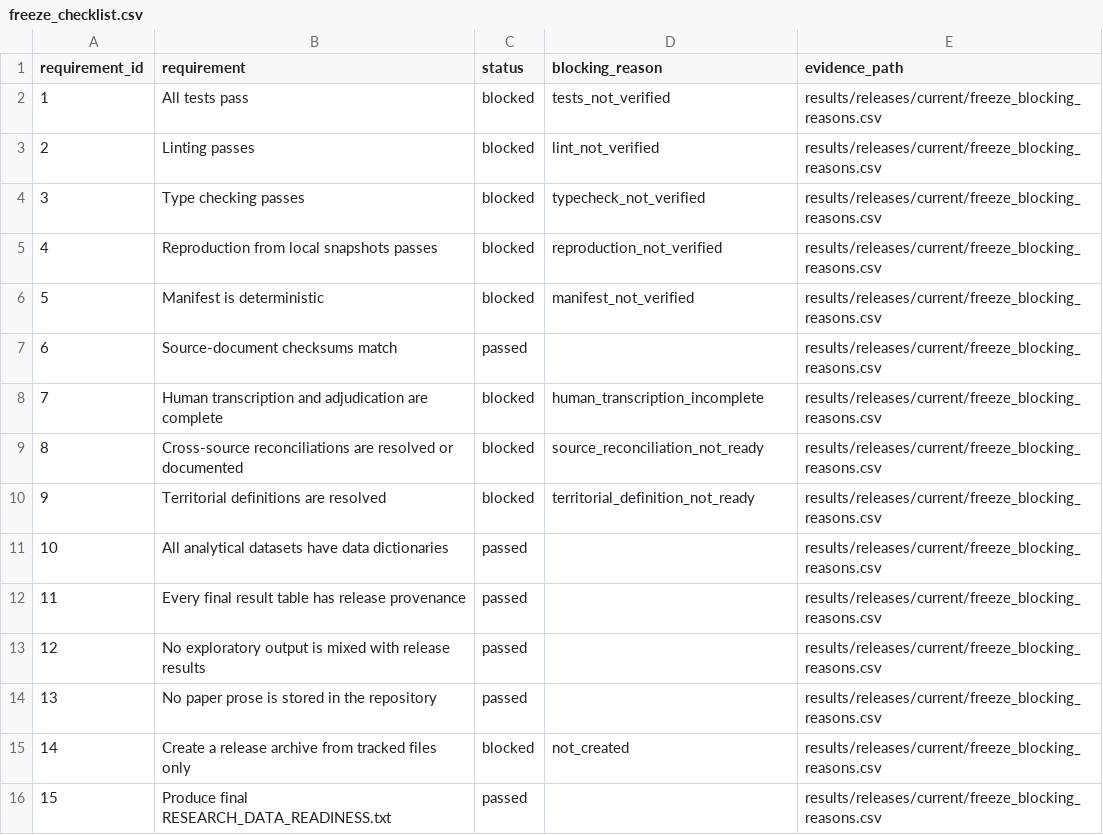
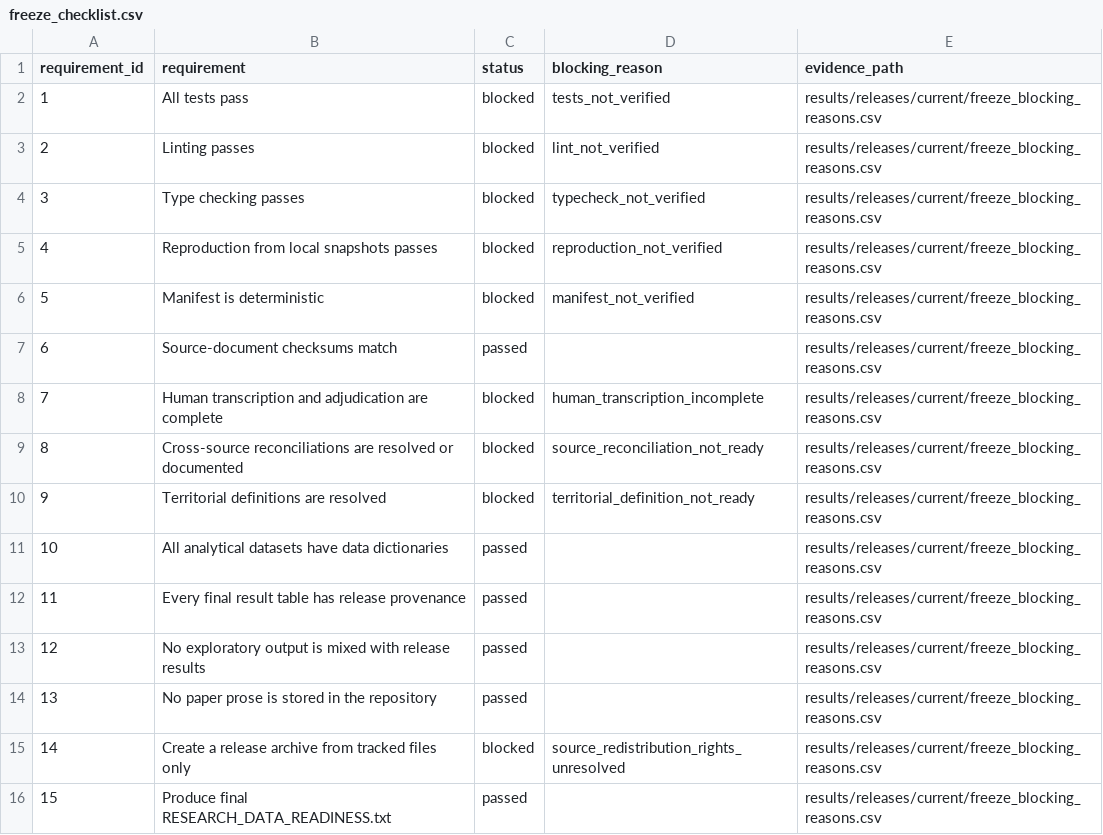
Before and after one commit to DiogoRibeiro7/portugal-external-growth-1960-1973, a CSV file: results/releases/current/freeze_checklist.csv, drawn as a sheet.

```diff
--- a/results/releases/current/freeze_checklist.csv
+++ b/results/releases/current/freeze_checklist.csv
@@ -14,3 +14,3 @@ requirement_id,requirement,status,blocking_reason,evidence_path
 13,No paper prose is stored in the repository,passed,,results/releases/current/freeze_blocking_reasons.csv
-14,Create a release archive from tracked files only,blocked,not_created,results/releases/current/freeze_blocking_reasons.csv
+14,Create a release archive from tracked files only,blocked,source_redistribution_rights_unresolved,results/releases/current/freeze_blocking_reasons.csv
 15,Produce final RESEARCH_DATA_READINESS.txt,passed,,results/releases/current/freeze_blocking_reasons.csv
```
Also changed, not shown: results/manifests/current_manifest.csv, results/releases/current/final_result_table_provenance.csv, 11 other files.
